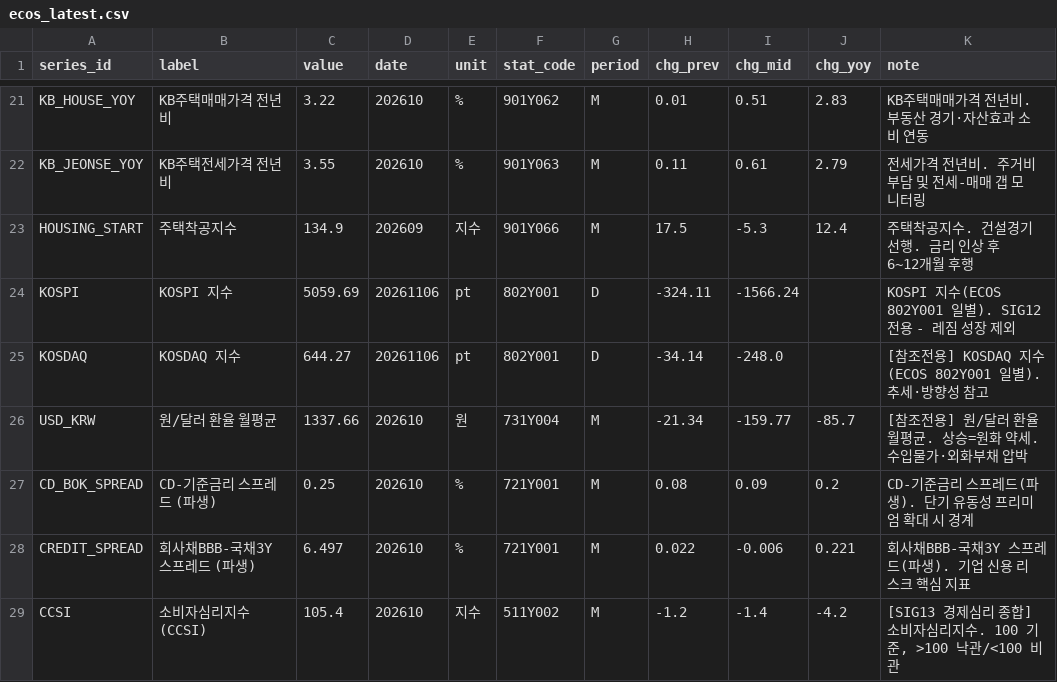
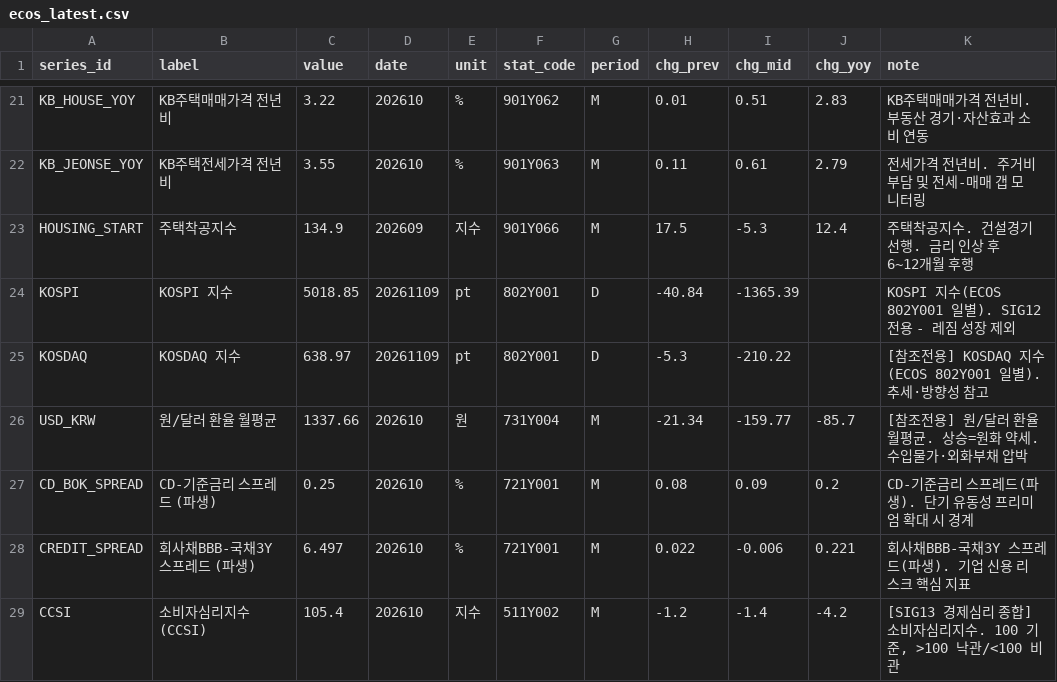
Before and after one commit to LEEYOUNGJIN-GIT/ecos-macro-review, a CSV file: data/ecos_latest.csv, drawn as a sheet; only a part is shown, gaps mark what is left out.

```diff
--- a/data/ecos_latest.csv
+++ b/data/ecos_latest.csv
@@ -23,4 +23,4 @@ KB_JEONSE_YOY,KB주택전세가격 전년비,3.55,202610,%,901Y063,M,0.11,0.61,2
 HOUSING_START,주택착공지수,134.9,202609,지수,901Y066,M,17.5,-5.3,12.4,주택착공지수. 건설경기 선행. 금리 인상 후 6~12개월 후행
-KOSPI,KOSPI 지수,5059.69,20261106,pt,802Y001,D,-324.11,-1566.24,,KOSPI 지수(ECOS 802Y001 일별). SIG12 전용 - 레짐 성장 제외
-KOSDAQ,KOSDAQ 지수,644.27,20261106,pt,802Y001,D,-34.14,-248.0,,[참조전용] KOSDAQ 지수(ECOS 802Y001 일별). 추세·방향성 참고
+KOSPI,KOSPI 지수,5018.85,20261109,pt,802Y001,D,-40.84,-1365.39,,KOSPI 지수(ECOS 802Y001 일별). SIG12 전용 - 레짐 성장 제외
+KOSDAQ,KOSDAQ 지수,638.97,20261109,pt,802Y001,D,-5.3,-210.22,,[참조전용] KOSDAQ 지수(ECOS 802Y001 일별). 추세·방향성 참고
 USD_KRW,원/달러 환율 월평균,1337.66,202610,원,731Y004,M,-21.34,-159.77,-85.7,[참조전용] 원/달러 환율 월평균. 상승=원화 약세. 수입물가·외화부채 압박
```
Also changed, not shown: data/macro_latest.csv, 4 other files.
